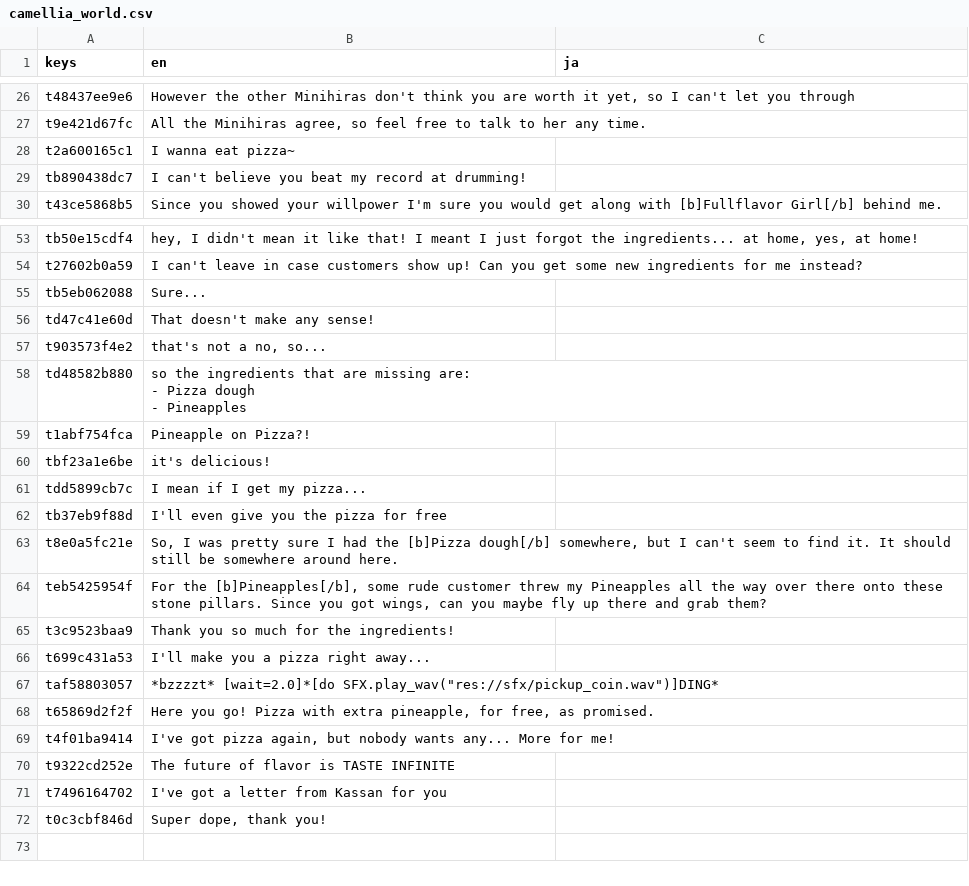
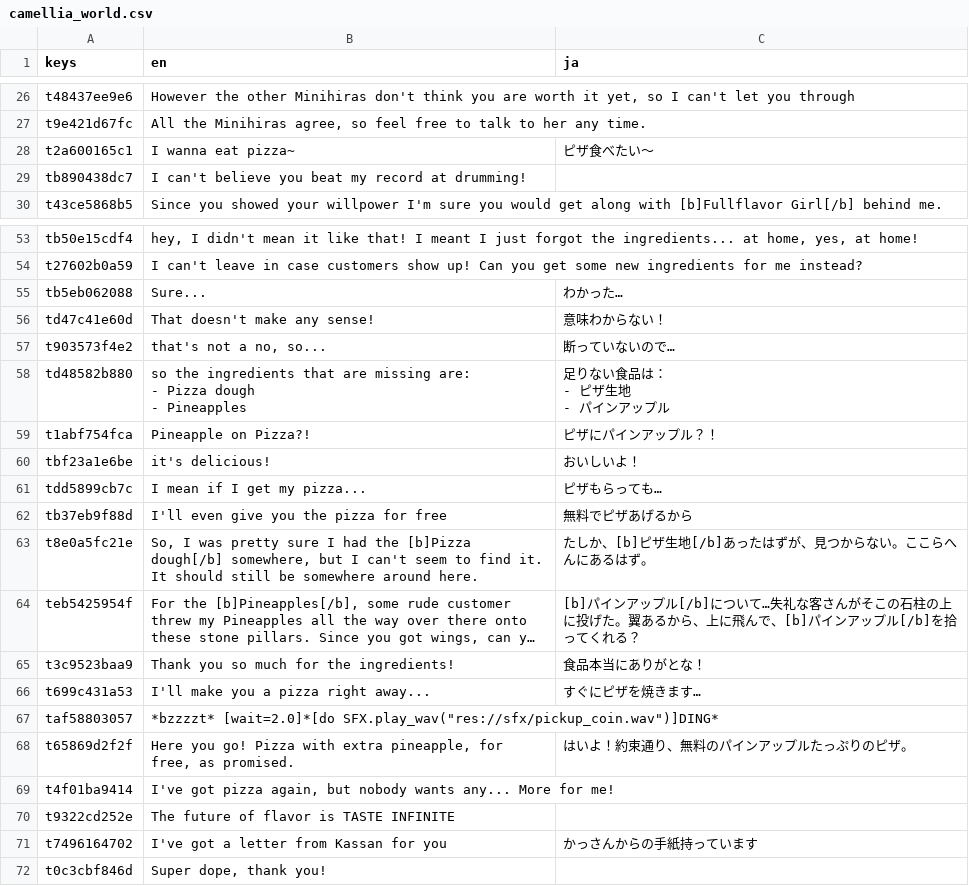
Before and after one commit to NanahiraCommunity/Birthday23, a CSV file: i18n/camellia_world.csv, drawn as a sheet; only a part is shown, gaps mark what is left out; long unchanged cells end in …; ↵ is a line break in a cell; the diff covers the shown part only; the diff names each change by its address in the sheet, - before the commit and + after, or states it on an @@ line.

Commit message:
Update camellia_world.csv
Added JP translations, not finished

```diff
--- a/i18n/camellia_world.csv
+++ b/i18n/camellia_world.csv
-C28 (ja): (empty)
+C28 (ja): ピザ食べたい～
-C55 (ja): (empty)
+C55 (ja): わかった…
-C56 (ja): (empty)
+C56 (ja): 意味わからない！
-C57 (ja): (empty)
+C57 (ja): 断っていないので…
-C58 (ja): (empty)
+C58 (ja): 足りない食品は： ↵ - ピザ生地 ↵ - パインアップル
-C59 (ja): (empty)
+C59 (ja): ピザにパインアップル？！
-C60 (ja): (empty)
+C60 (ja): おいしいよ！
-C61 (ja): (empty)
+C61 (ja): ピザもらっても…
-C62 (ja): (empty)
+C62 (ja): 無料でピザあげるから
-C63 (ja): (empty)
+C63 (ja): たしか、[b]ピザ生地[/b]あったはずが、見つからない。ここらへんにあるはず。
-C64 (ja): (empty)
+C64 (ja): [b]パインアップル[/b]について…失礼な客さんがそこの石柱の上に投げた。翼あるから、上に飛んで、[b]パインアップル[/b]を拾ってくれる？
-C65 (ja): (empty)
+C65 (ja): 食品本当にありがとな！
-C66 (ja): (empty)
+C66 (ja): すぐにピザを焼きます…
-C68 (ja): (empty)
+C68 (ja): はいよ！約束通り、無料のパインアップルたっぷりのピザ。
-C71 (ja): (empty)
+C71 (ja): かっさんからの手紙持っています
```
Also changed, not shown: 21 edited cells elsewhere in this file.
